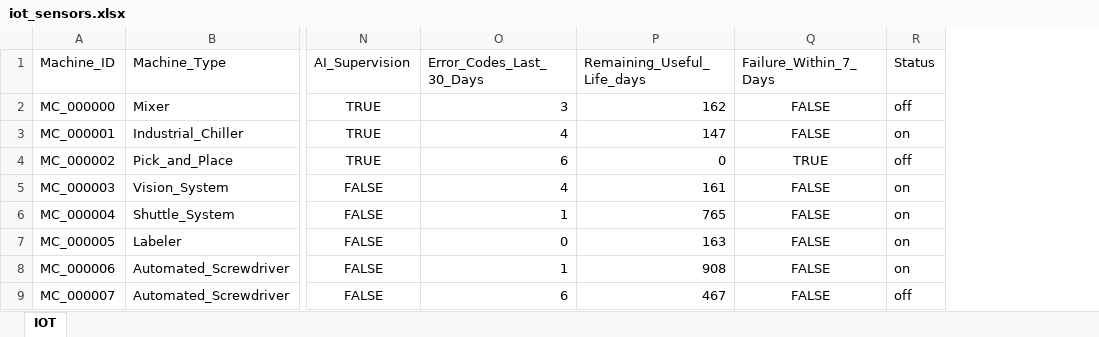
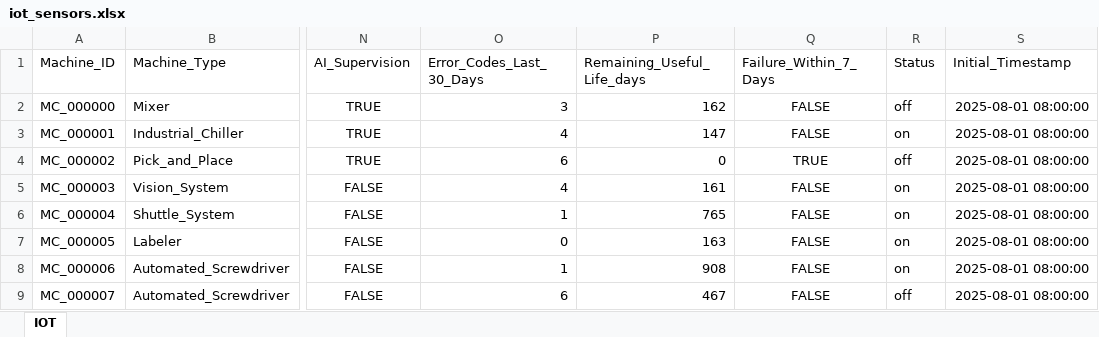
Before and after one commit to Willowtea1/Device-Monitoring-Dashboard, an Excel workbook: backend/iot_sensors.xlsx, sheet IOT, drawn as a sheet; only a part is shown, gaps mark what is left out; values as stored, in another font and other column widths than the file's, no borders; table styles not drawn; the diff names each change by its address in the sheet, - before the commit and + after, or states it on an @@ line.

```diff
--- a/backend/iot_sensors.xlsx (sheet IOT)
+++ b/backend/iot_sensors.xlsx (sheet IOT)
+column S (Initial_Timestamp), rows 2-9: all 2025-08-01 08:00:00
```
Also changed, not shown: 20 other files.
